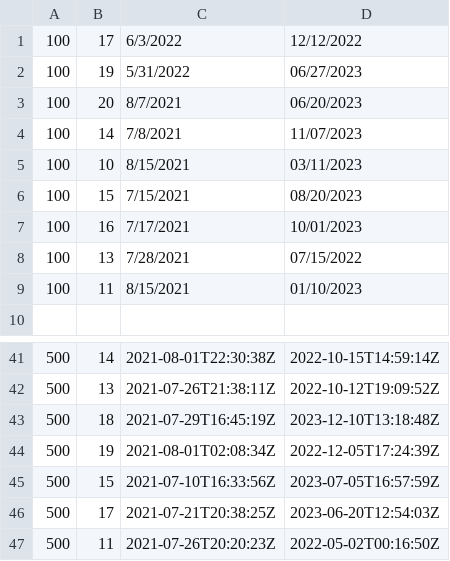
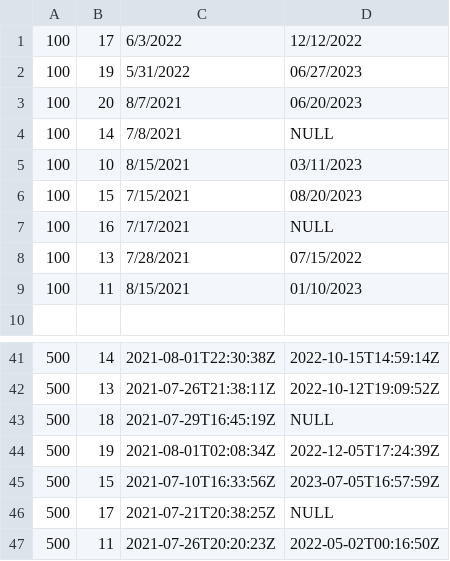
Before and after one commit to pTomovv/employee-statistics, a CSV file: src/data/data.csv, drawn as a sheet; only a part is shown, gaps mark what is left out; the diff covers the shown part only.

```diff
--- a/src/data/data.csv
+++ b/src/data/data.csv
@@ -3,6 +3,6 @@
 100,20,8/7/2021,06/20/2023
-100,14,7/8/2021,11/07/2023
+100,14,7/8/2021,NULL
 100,10,8/15/2021,03/11/2023
 100,15,7/15/2021,08/20/2023
-100,16,7/17/2021,10/01/2023
+100,16,7/17/2021,NULL
 100,13,7/28/2021,07/15/2022
@@ -42,6 +42,6 @@
 500,13,2021-07-26T21:38:11Z,2022-10-12T19:09:52Z
-500,18,2021-07-29T16:45:19Z,2023-12-10T13:18:48Z
+500,18,2021-07-29T16:45:19Z,NULL
 500,19,2021-08-01T02:08:34Z,2022-12-05T17:24:39Z
 500,15,2021-07-10T16:33:56Z,2023-07-05T16:57:59Z
-500,17,2021-07-21T20:38:25Z,2023-06-20T12:54:03Z
+500,17,2021-07-21T20:38:25Z,NULL
 500,11,2021-07-26T20:20:23Z,2022-05-02T00:16:50Z
```
Also changed, not shown: 7 edited cells elsewhere in this file, 1 other file.
